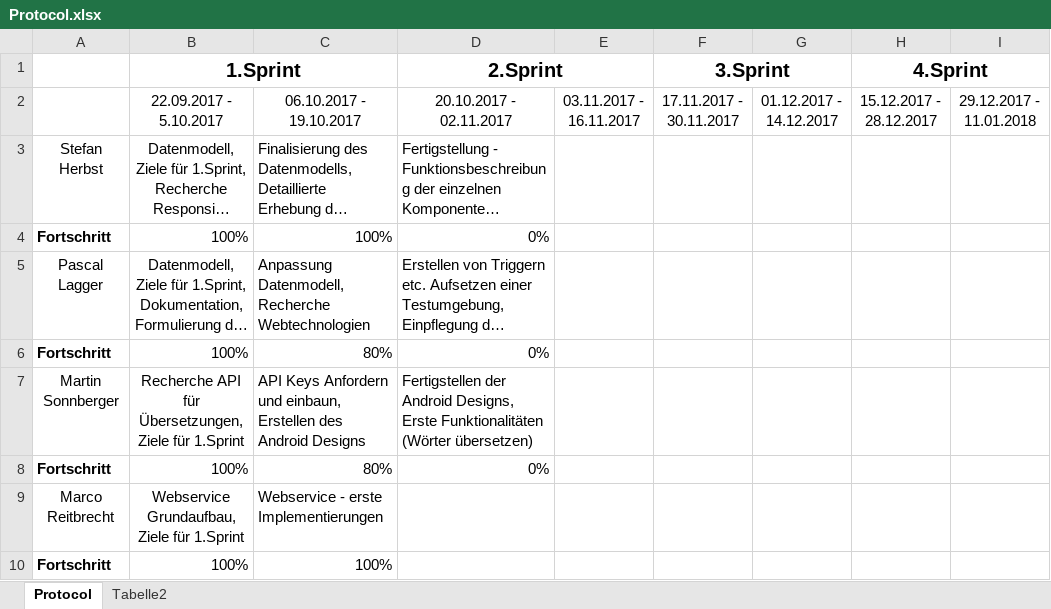
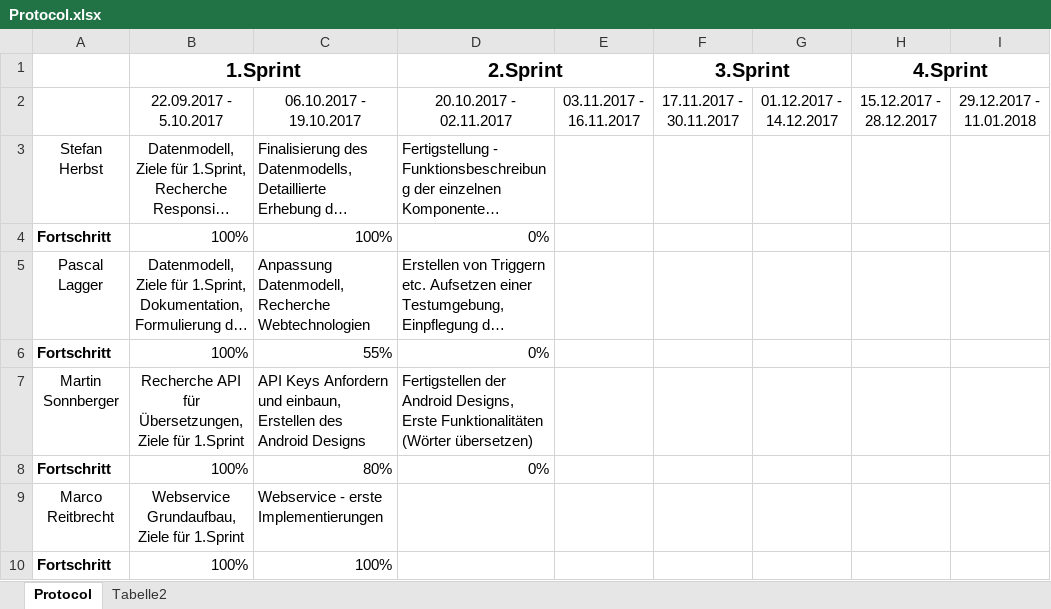
Before and after one commit to herbsts/BSD_Project, an Excel workbook: doku/Protocol.xlsx, sheet Protocol, drawn as a sheet; only a part is shown; long unchanged cells end in …; values as stored, in another font and other column widths than the file's, no borders; conditional formats not drawn; the diff names each change by its address in the sheet, - before the commit and + after, or states it on an @@ line.

```diff
--- a/doku/Protocol.xlsx (sheet Protocol)
+++ b/doku/Protocol.xlsx (sheet Protocol)
-C6: 80%
+C6: 55%
```
Also changed, not shown: 3 other files.
